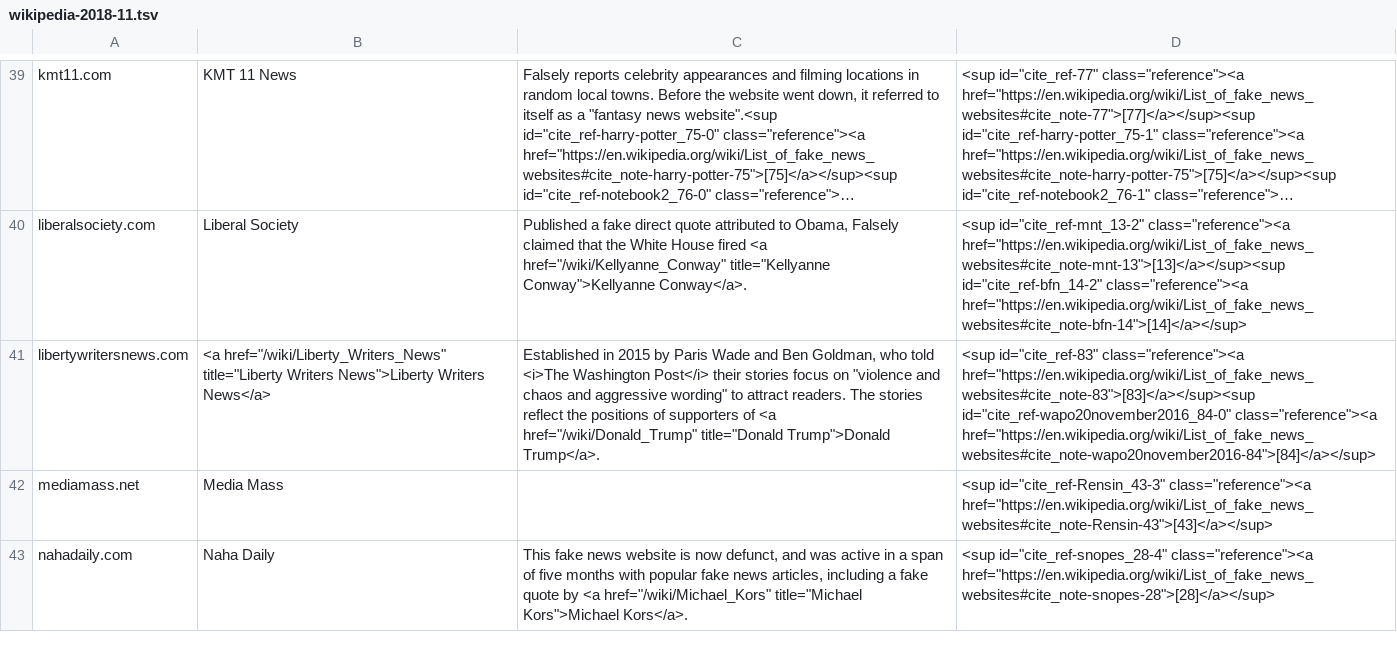
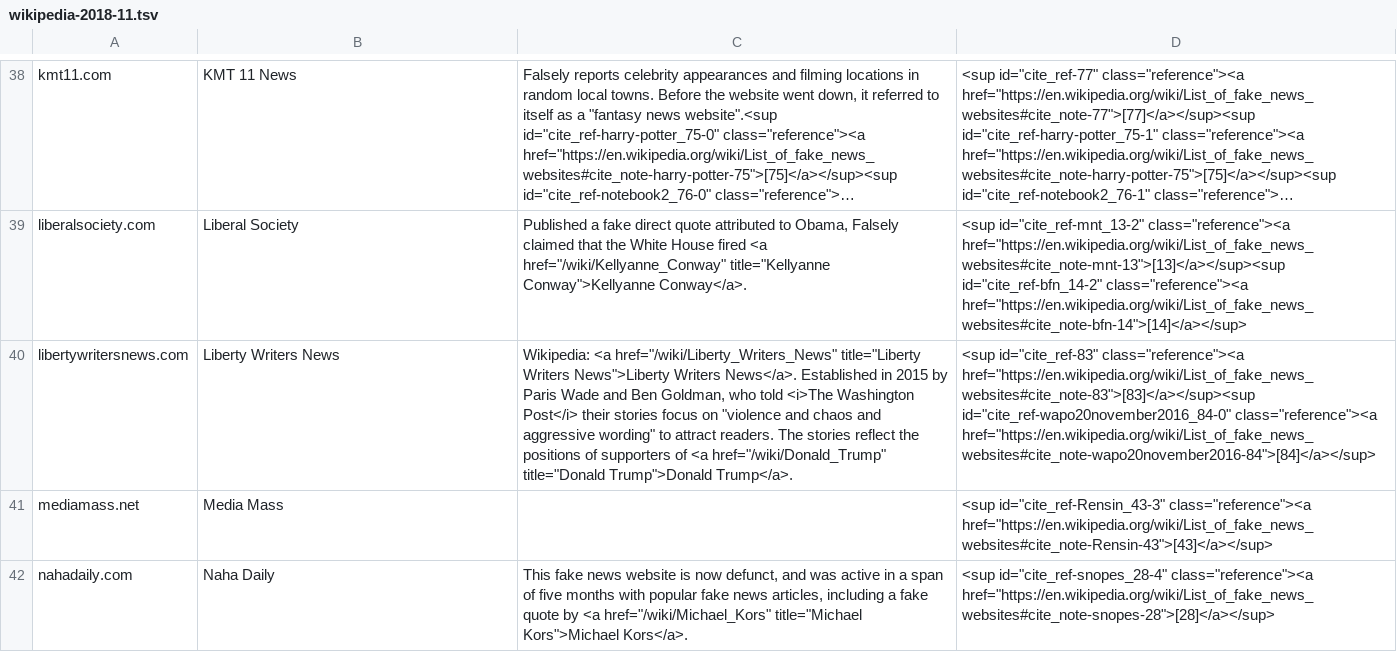
Before and after one commit to hearvox/unreliable-news, a TSV file: data/wikipedia-2018-11.tsv, drawn as a sheet; only a part is shown, gaps mark what is left out; long unchanged cells end in …; addresses are those after the commit; the diff covers the shown part only; the diff names each change by its address in the sheet, - before the commit and + after, or states it on an @@ line.

```diff
--- a/data/wikipedia-2018-11.tsv
+++ b/data/wikipedia-2018-11.tsv
-B40: <a href="/wiki/Liberty_Writers_News" title="Liberty Writers News">Liberty Writers News</a>
+B40: Liberty Writers News
-C40: Established in…
+C40: Wikipedia: <a href="/wiki/Liberty_Writers_News" title="Liberty Writers News">Liberty Writers News</a>. Established in…
```
Also changed, not shown: 1 added row, 1 removed row, 1 moved row and 20 edited cells elsewhere in this file.
